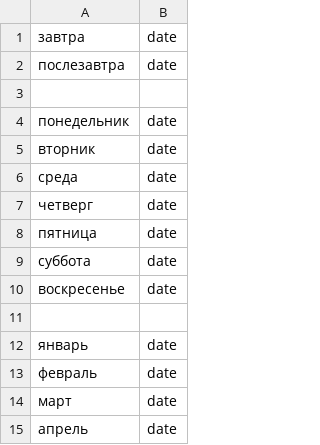
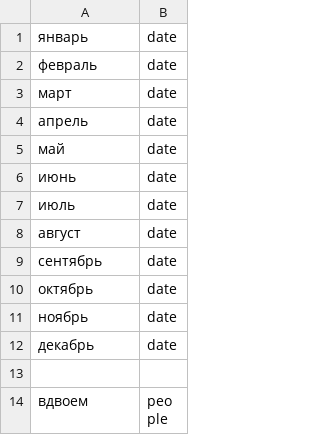
Before and after one commit to floatbox/eap-ota, a CSV file: config/words_short.csv, drawn as a sheet; only a part is shown; the shorter side is filled out with more unchanged rows.

```diff
--- a/config/words_short.csv
+++ b/config/words_short.csv
@@ -1,12 +1 @@
-завтра;date
-послезавтра;date
-
-понедельник;date
-вторник;date
-среда;date
-четверг;date
-пятница;date
-суббота;date
-воскресенье;date
-
 январь;date
```
Also changed, not shown: 1 other file.
